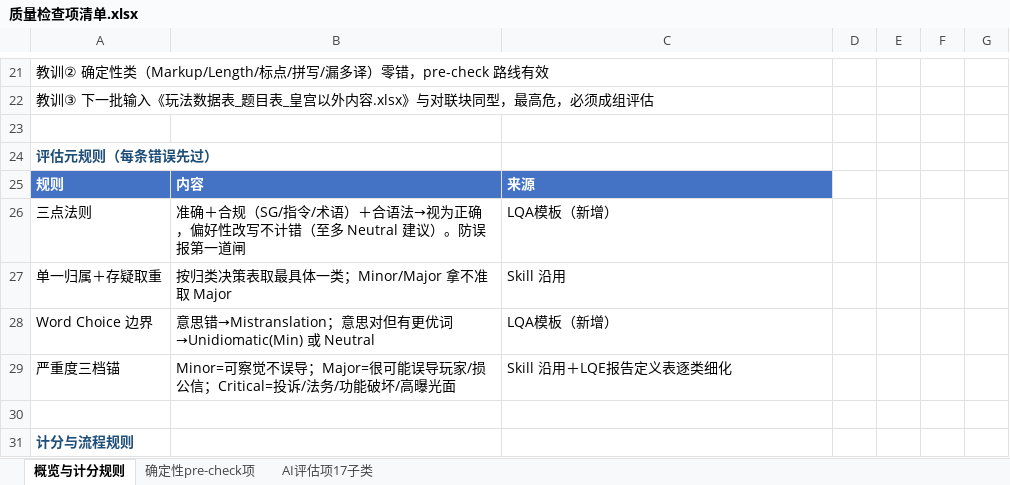
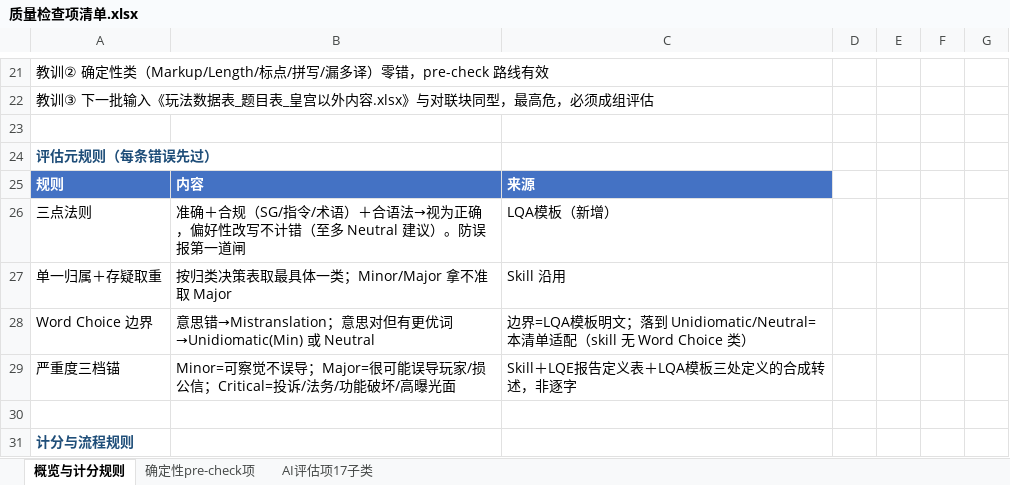
Before and after one commit to tzwkb/lqe-translator, an Excel workbook: docs/质量检查项清单.xlsx, sheet 概览与计分规则, drawn as a sheet; only a part is shown, gaps mark what is left out; values as stored, in another font and other column widths than the file's, no borders; the diff names each change by its address in the sheet, - before the commit and + after, or states it on an @@ line.

```diff
--- a/docs/质量检查项清单.xlsx (sheet 概览与计分规则)
+++ b/docs/质量检查项清单.xlsx (sheet 概览与计分规则)
-C28: LQA模板（新增）
+C28: 边界=LQA模板明文；落到 Unidiomatic/Neutral=本清单适配（skill 无 Word Choice 类）
-C29: Skill 沿用＋LQE报告定义表逐类细化
+C29: Skill＋LQE报告定义表＋LQA模板三处定义的合成转述，非逐字
```
Also changed, not shown: 2 other files.
